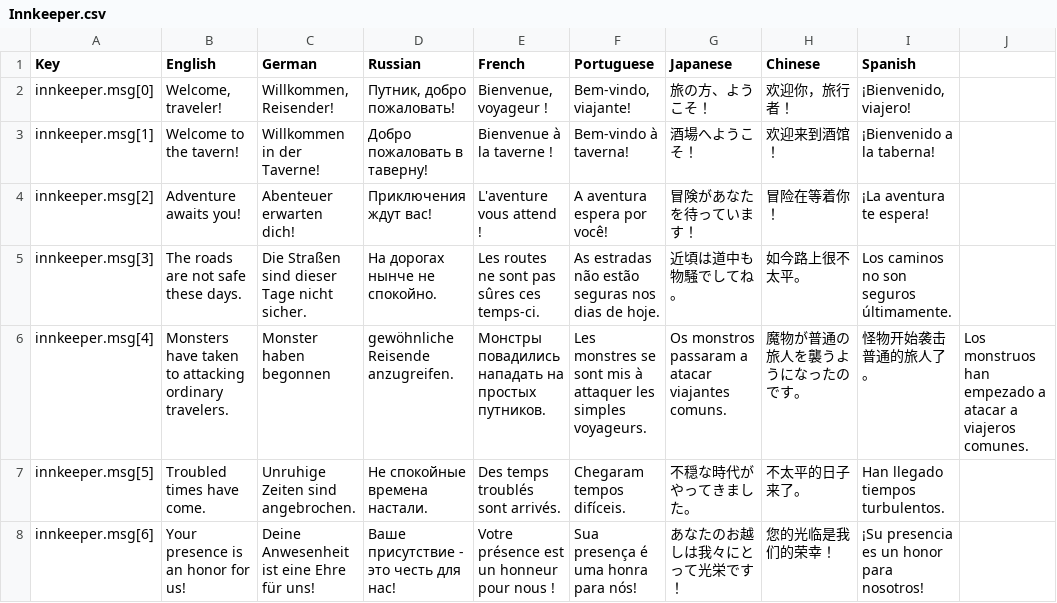
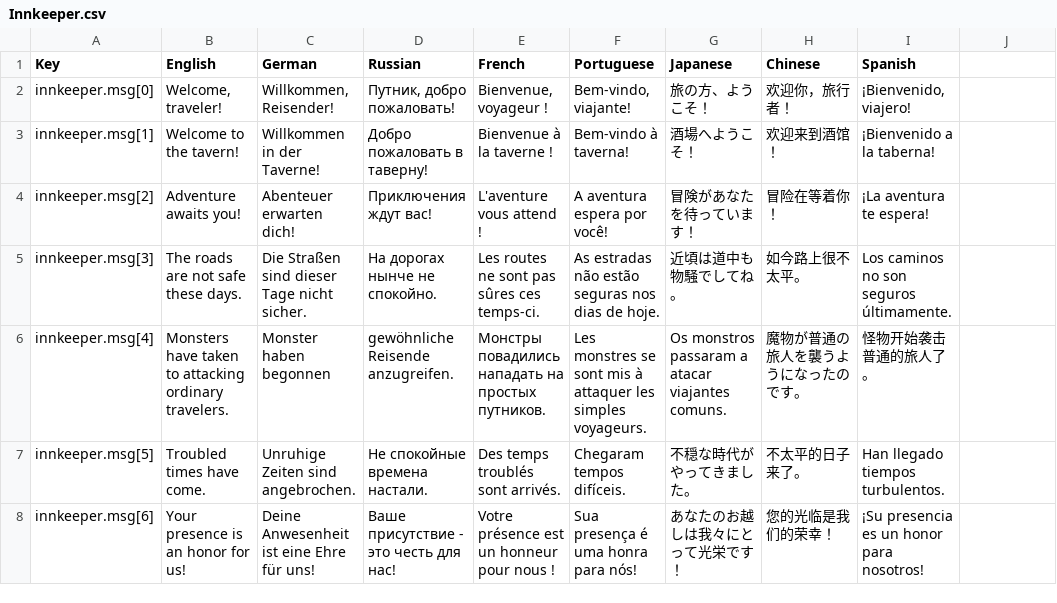
Before and after one commit to LLarean/dice-battle, a CSV file: Assets/SimpleLocalization/Resources/Localization/Innkeeper.csv, drawn as a sheet; only a part is shown; the diff names each change by its address in the sheet, - before the commit and + after, or states it on an @@ line.

Commit message:
Fix localization CSV formatting
Normalize quoting and punctuation in localization CSVs to prevent parsing/display issues. Updated files: Assets/SimpleLocalization/Resources/Localization/EnemyDescriptions.csv, EnemyNames.csv, Innkeeper.csv, SplashTips.csv, and UI.csv. Changes include adjusted CSV quoting, minor punctuation/spacing fixes, and removal/addition of stray newlines to keep translations aligned across columns.

```diff
--- a/Assets/SimpleLocalization/Resources/Localization/Innkeeper.csv
+++ b/Assets/SimpleLocalization/Resources/Localization/Innkeeper.csv
-J6: Los monstruos han empezado a atacar a viajeros comunes.
+J6: (empty)
```
Also changed, not shown: Assets/SimpleLocalization/Resources/Localization/EnemyDescriptions.csv, Assets/SimpleLocalization/Resources/Localization/EnemyNames.csv, 2 other files.
